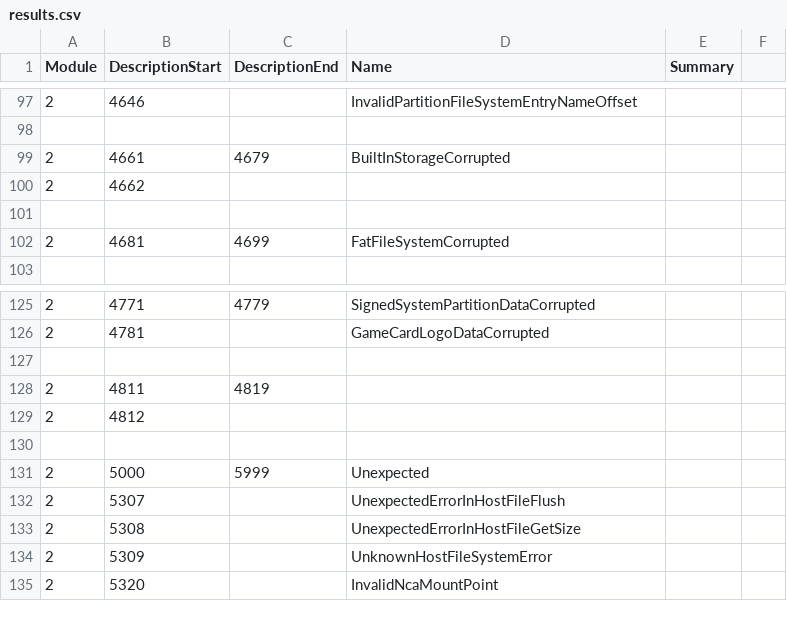
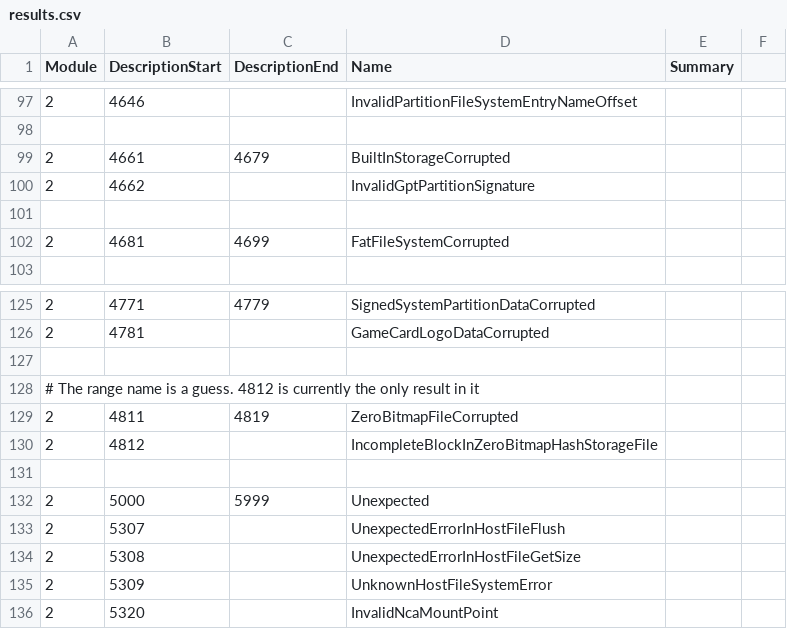
Before and after one commit to Thealexbarney/LibHac, a CSV file: build/CodeGen/results.csv, drawn as a sheet; only a part is shown, gaps mark what is left out; the diff covers the shown part only.

Commit message:
Add names to Results missing them

```diff
--- a/build/CodeGen/results.csv
+++ b/build/CodeGen/results.csv
@@ -99,3 +99,3 @@ Module,DescriptionStart,DescriptionEnd,Name,Summary
 2,4661,4679,BuiltInStorageCorrupted,
-2,4662,,,
+2,4662,,InvalidGptPartitionSignature,
 
@@ -127,4 +127,5 @@ Module,DescriptionStart,DescriptionEnd,Name,Summary
 
-2,4811,4819,,
-2,4812,,,
+# The range name is a guess. 4812 is currently the only result in it
+2,4811,4819,ZeroBitmapFileCorrupted,
+2,4812,,IncompleteBlockInZeroBitmapHashStorageFile,
 
```
Also changed, not shown: 1 added row and 13 edited cells elsewhere in this file, 4 other files.
